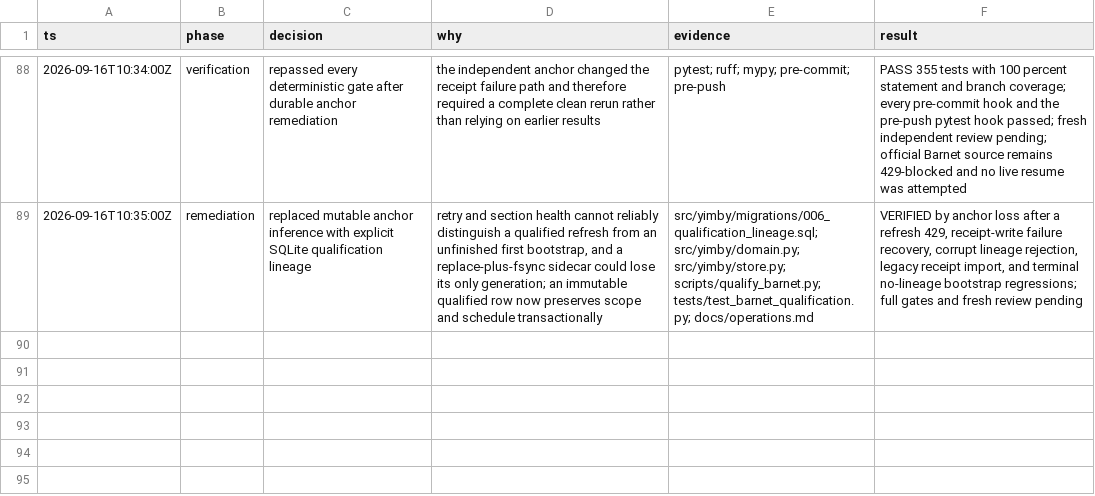
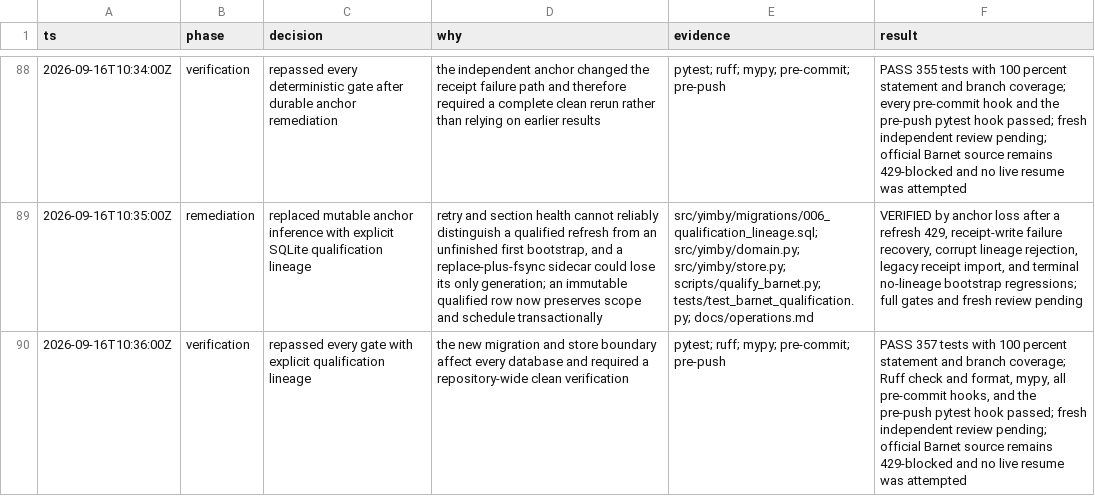
Before and after one commit to kstathou/uk-planning-applications, a TSV file: .audit/15-authority-implementation.tsv, drawn as a sheet; only a part is shown, gaps mark what is left out; the diff names each change by its address in the sheet, - before the commit and + after, or states it on an @@ line.

Commit message:
docs: record lineage verification gates

```diff
--- a/.audit/15-authority-implementation.tsv
+++ b/.audit/15-authority-implementation.tsv
+row 90: 2026-09-16T10:36:00Z | verification | repassed every gate with explicit qualification lineage | the new migration and store boundary affect every database and required a repository-wide clean verification | pytest; ruff; mypy; pre-commit; pre-push | PASS 357 tests with 100 percent statement and branch coverage; Ruff check and format, mypy, all pre-commit hooks, and the pre-push pytest hook passed; fresh independent review pending; official Barnet source remains 429-blocked and no live resume was attempted
```
